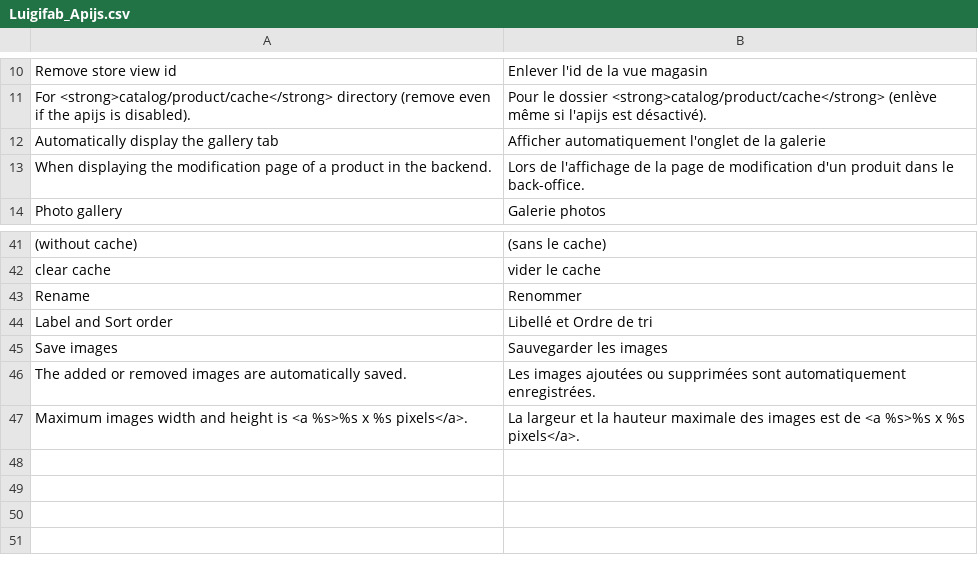
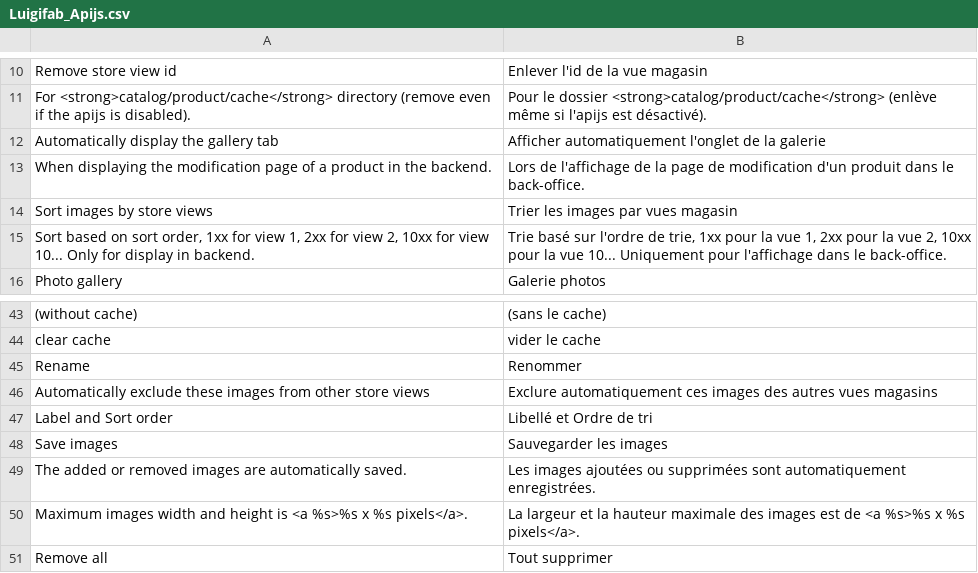
Before and after one commit to luigifab/openmage-apijs, a CSV file: src/app/locale/fr_CA/Luigifab_Apijs.csv, drawn as a sheet; only a part is shown, gaps mark what is left out.

```diff
--- a/src/app/locale/fr_CA/Luigifab_Apijs.csv
+++ b/src/app/locale/fr_CA/Luigifab_Apijs.csv
@@ -13,2 +13,4 @@
 "When displaying the modification page of a product in the backend.","Lors de l'affichage de la page de modification d'un produit dans le back-office."
+"Sort images by store views","Trier les images par vues magasin"
+"Sort based on sort order, 1xx for view 1, 2xx for view 2, 10xx for view 10... Only for display in backend.","Trie basé sur l'ordre de trie, 1xx pour la vue 1, 2xx pour la vue 2, 10xx pour la vue 10... Uniquement pour l'affichage dans le back-office."
 "Photo gallery","Galerie photos"
@@ -43,2 +45,3 @@
 "Rename","Renommer"
+"Automatically exclude these images from other store views","Exclure automatiquement ces images des autres vues magasins"
 "Label and Sort order","Libellé et Ordre de tri"
@@ -47 +50,2 @@
 "Maximum images width and height is <a %s>%s x %s pixels</a>.","La largeur et la hauteur maximale des images est de <a %s>%s x %s pixels</a>."
+"Remove all","Tout supprimer"
```
Also changed, not shown: src/app/locale/de_AT/Luigifab_Apijs.csv, src/app/locale/de_CH/Luigifab_Apijs.csv, 29 other files.
